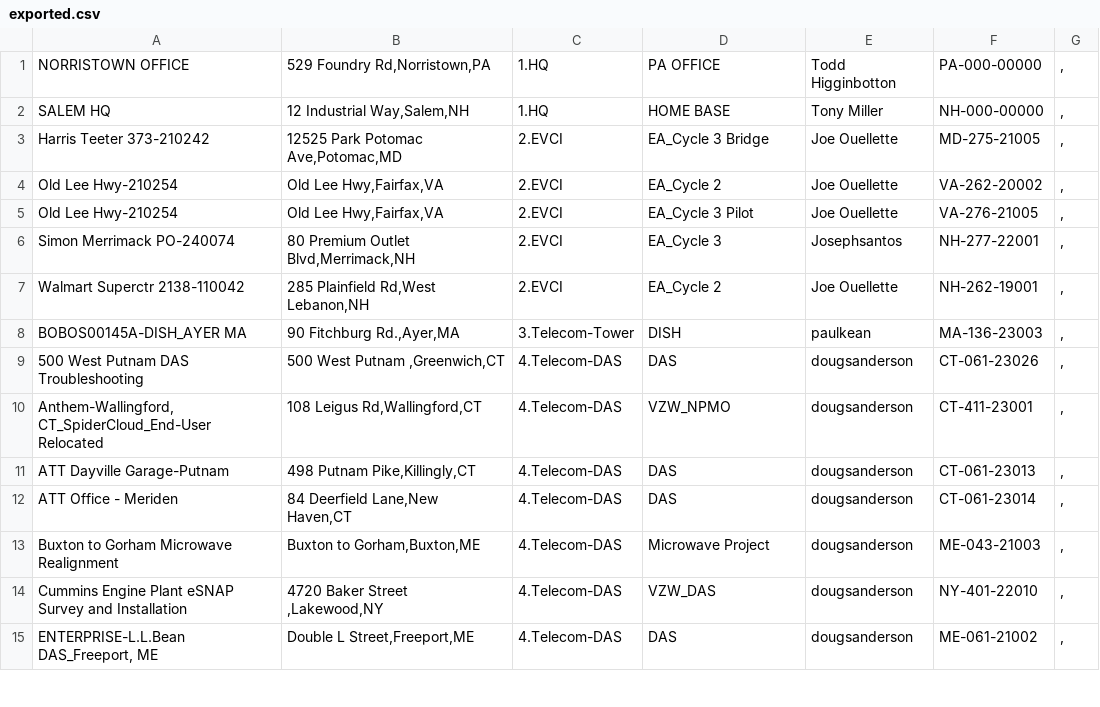
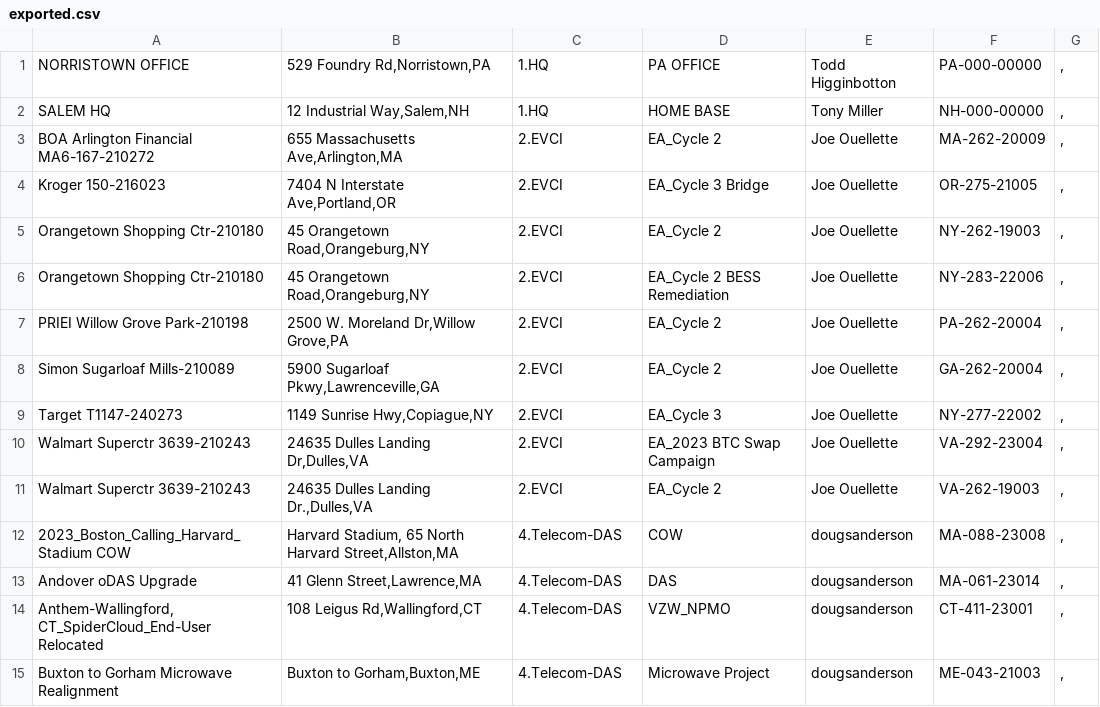
Before and after one commit to jkehoe129/sai-ops-map, a CSV file: exported.csv, drawn as a sheet; only a part is shown; the diff covers the shown part only.

Commit message:
Update exported.csv

```diff
--- a/exported.csv
+++ b/exported.csv
@@ -2,14 +2,14 @@ NORRISTOWN OFFICE,"529 Foundry Rd,Norristown,PA",1.HQ,PA OFFICE,Todd Higginbotto
 SALEM HQ,"12 Industrial Way,Salem,NH",1.HQ,HOME BASE,Tony Miller,NH-000-00000,","
-Harris Teeter 373-210242,"12525 Park Potomac Ave,Potomac,MD",2.EVCI,EA_Cycle 3 Bridge,Joe Ouellette,MD-275-21005,","
-Old Lee Hwy-210254,"Old Lee Hwy,Fairfax,VA",2.EVCI,EA_Cycle 2,Joe Ouellette,VA-262-20002,","
-Old Lee Hwy-210254,"Old Lee Hwy,Fairfax,VA",2.EVCI,EA_Cycle 3 Pilot,Joe Ouellette,VA-276-21005,","
-Simon Merrimack PO-240074,"80 Premium Outlet Blvd,Merrimack,NH",2.EVCI,EA_Cycle 3,Josephsantos,NH-277-22001,","
-Walmart Superctr 2138-110042,"285 Plainfield Rd,West Lebanon,NH",2.EVCI,EA_Cycle 2,Joe Ouellette,NH-262-19001,","
-BOBOS00145A-DISH_AYER MA,"90 Fitchburg Rd.,Ayer,MA",3.Telecom-Tower,DISH,paulkean,MA-136-23003,","
-500 West Putnam DAS Troubleshooting,"500 West Putnam ,Greenwich,CT",4.Telecom-DAS,DAS,dougsanderson,CT-061-23026,","
+BOA Arlington Financial MA6-167-210272,"655 Massachusetts Ave,Arlington,MA",2.EVCI,EA_Cycle 2,Joe Ouellette,MA-262-20009,","
+Kroger 150-216023,"7404 N Interstate Ave,Portland,OR",2.EVCI,EA_Cycle 3 Bridge,Joe Ouellette,OR-275-21005,","
+Orangetown Shopping Ctr-210180,"45 Orangetown Road,Orangeburg,NY",2.EVCI,EA_Cycle 2,Joe Ouellette,NY-262-19003,","
+Orangetown Shopping Ctr-210180,"45 Orangetown Road,Orangeburg,NY",2.EVCI,EA_Cycle 2 BESS Remediation,Joe Ouellette,NY-283-22006,","
+PRIEI Willow Grove Park-210198,"2500 W. Moreland Dr,Willow Grove,PA",2.EVCI,EA_Cycle 2,Joe Ouellette,PA-262-20004,","
+Simon Sugarloaf Mills-210089,"5900 Sugarloaf Pkwy,Lawrenceville,GA",2.EVCI,EA_Cycle 2,Joe Ouellette,GA-262-20004,","
+Target T1147-240273,"1149 Sunrise Hwy,Copiague,NY",2.EVCI,EA_Cycle 3,Joe Ouellette,NY-277-22002,","
+Walmart Superctr 3639-210243,"24635 Dulles Landing Dr,Dulles,VA",2.EVCI,EA_2023 BTC Swap Campaign,Joe Ouellette,VA-292-23004,","
+Walmart Superctr 3639-210243,"24635 Dulles Landing Dr.,Dulles,VA",2.EVCI,EA_Cycle 2,Joe Ouellette,VA-262-19003,","
+2023_Boston_Calling_Harvard_Stadium COW,"Harvard Stadium, 65 North Harvard Street,Allston,MA",4.Telecom-DAS,COW,dougsanderson,MA-088-23008,","
+Andover oDAS Upgrade,"41 Glenn Street,Lawrence,MA",4.Telecom-DAS,DAS,dougsanderson,MA-061-23014,","
 "Anthem-Wallingford, CT_SpiderCloud_End-User Relocated","108 Leigus Rd,Wallingford,CT",4.Telecom-DAS,VZW_NPMO,dougsanderson,CT-411-23001,","
-ATT Dayville Garage-Putnam,"498 Putnam Pike,Killingly,CT",4.Telecom-DAS,DAS,dougsanderson,CT-061-23013,","
-ATT Office - Meriden,"84 Deerfield Lane,New Haven,CT",4.Telecom-DAS,DAS,dougsanderson,CT-061-23014,","
 Buxton to Gorham Microwave Realignment,"Buxton to Gorham,Buxton,ME",4.Telecom-DAS,Microwave Project,dougsanderson,ME-043-21003,","
-Cummins Engine Plant eSNAP Survey and Installation,"4720 Baker Street ,Lakewood,NY",4.Telecom-DAS,VZW_DAS,dougsanderson,NY-401-22010,","
-"ENTERPRISE-L.L.Bean DAS_Freeport, ME","Double L Street,Freeport,ME",4.Telecom-DAS,DAS,dougsanderson,ME-061-21002,","
```
Also changed, not shown: 8 removed rows and 3 edited cells elsewhere in this file.
